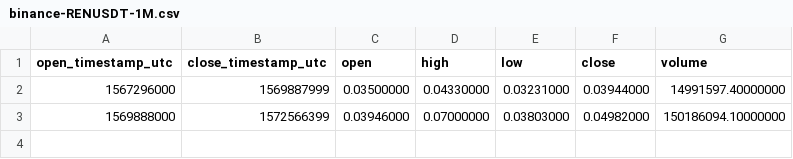
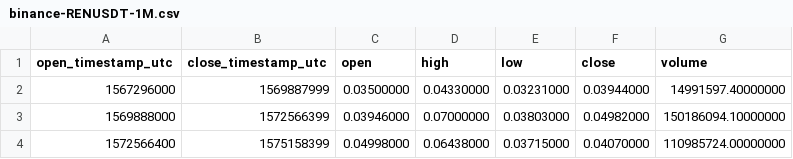
Before and after one commit to cryptobigbro/binance-RENUSDT, a CSV file: binance-RENUSDT-1M.csv, drawn as a sheet.

```diff
--- a/binance-RENUSDT-1M.csv
+++ b/binance-RENUSDT-1M.csv
@@ -3 +3,2 @@ open_timestamp_utc,close_timestamp_utc,open,high,low,close,volume
 1569888000,1572566399,0.03946000,0.07000000,0.03803000,0.04982000,150186094.10000000
+1572566400,1575158399,0.04998000,0.06438000,0.03715000,0.04070000,110985724.00000000
```
Also changed, not shown: binance-RENUSDT-1d.csv, binance-RENUSDT-1h.csv.
